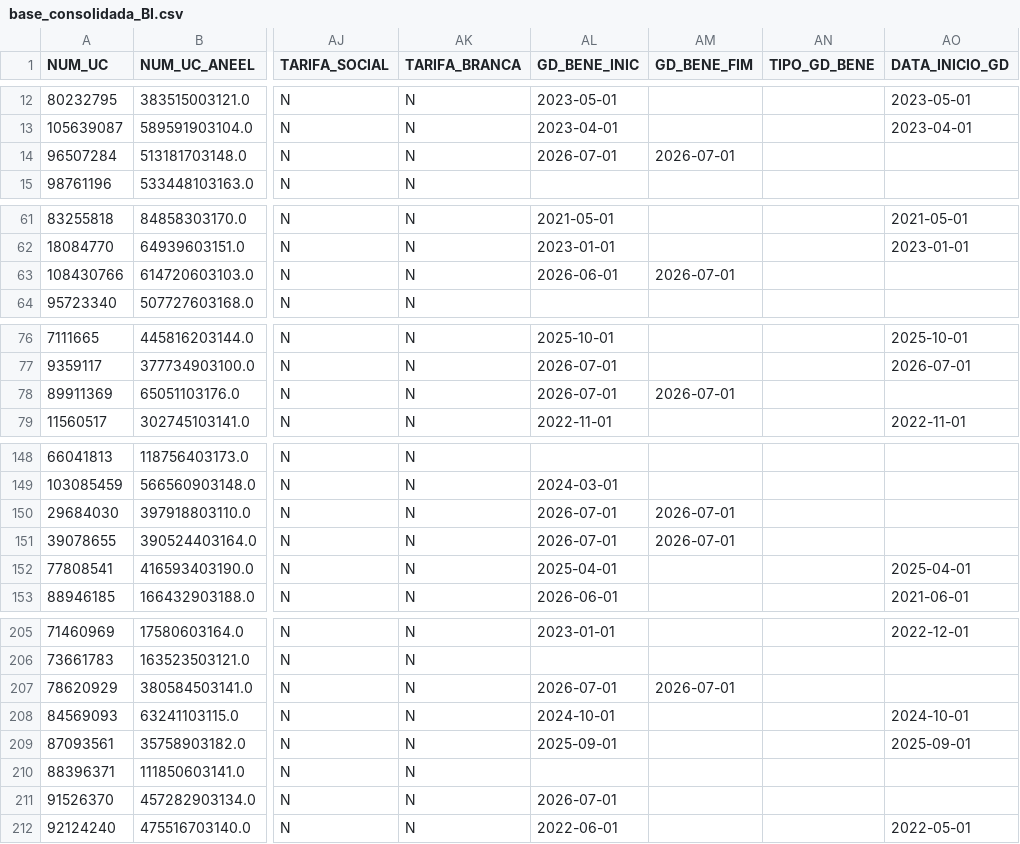
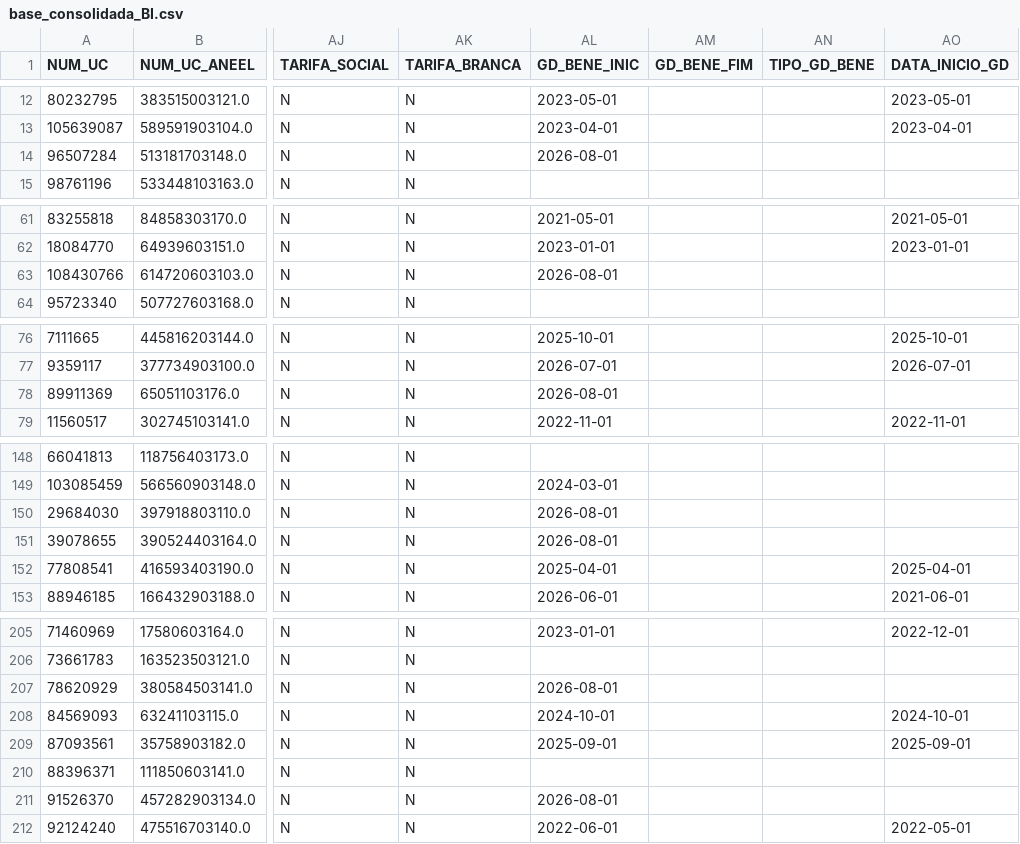
Before and after one commit to Cazelli/BI-Cadastro, a CSV file: base_consolidada_BI.csv, drawn as a sheet; only a part is shown, gaps mark what is left out; the diff covers the shown part only; the diff names each change by its address in the sheet, - before the commit and + after, or states it on an @@ line.

```diff
--- a/base_consolidada_BI.csv
+++ b/base_consolidada_BI.csv
-AL14 (GD_BENE_INIC): 2026-07-01
+AL14 (GD_BENE_INIC): 2026-08-01
-AM14 (GD_BENE_FIM): 2026-07-01
+AM14 (GD_BENE_FIM): (empty)
-AL63 (GD_BENE_INIC): 2026-06-01
+AL63 (GD_BENE_INIC): 2026-08-01
-AM63 (GD_BENE_FIM): 2026-07-01
+AM63 (GD_BENE_FIM): (empty)
-AL78 (GD_BENE_INIC): 2026-07-01
+AL78 (GD_BENE_INIC): 2026-08-01
-AM78 (GD_BENE_FIM): 2026-07-01
+AM78 (GD_BENE_FIM): (empty)
-AL150:AL151 (GD_BENE_INIC): 2026-07-01
+AL150:AL151 (GD_BENE_INIC): 2026-08-01
-AM150:AM151 (GD_BENE_FIM): 2026-07-01
+AM150:AM151 (GD_BENE_FIM): (empty)
-AL207 (GD_BENE_INIC): 2026-07-01
+AL207 (GD_BENE_INIC): 2026-08-01
-AM207 (GD_BENE_FIM): 2026-07-01
+AM207 (GD_BENE_FIM): (empty)
-AL211 (GD_BENE_INIC): 2026-07-01
+AL211 (GD_BENE_INIC): 2026-08-01
```
Also changed, not shown: 6 edited cells elsewhere in this file, data/historico_alertas.csv, data/ultima_atualizacao_alertas.csv, 1 other file.
